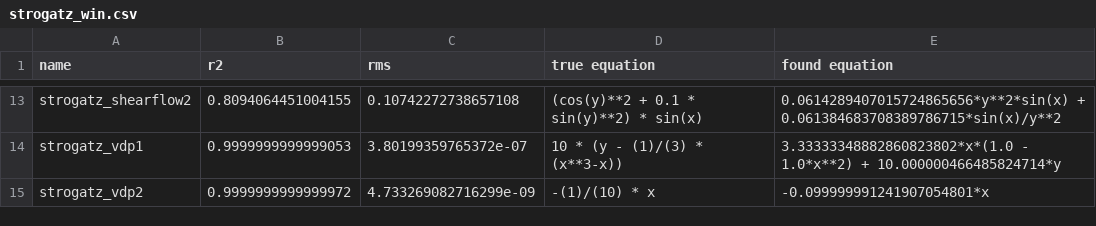
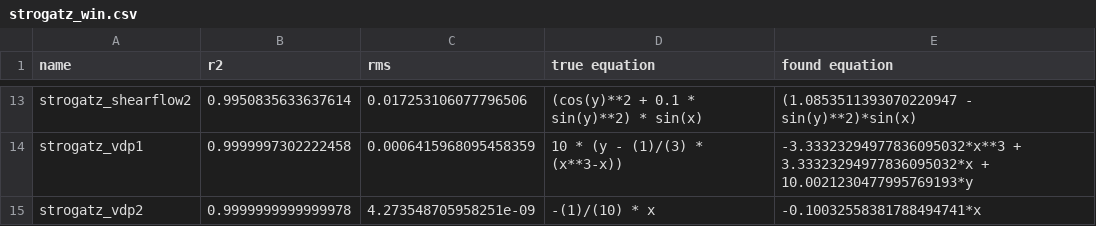
Before and after one commit to janoPig/HROCH, a CSV file: ci-test/results/strogatz_win.csv, drawn as a sheet; only a part is shown, gaps mark what is left out; the diff covers the shown part only; the diff names each change by its address in the sheet, - before the commit and + after, or states it on an @@ line.

```diff
--- a/ci-test/results/strogatz_win.csv
+++ b/ci-test/results/strogatz_win.csv
-B13 (r2): 0.8094064451004155
+B13 (r2): 0.9950835633637614
-C13 (rms): 0.10742272738657108
+C13 (rms): 0.017253106077796506
-E13 (found equation): 0.0614289407015724865656*y**2*sin(x) + 0.061384683708389786715*sin(x)/y**2
+E13 (found equation): (1.0853511393070220947 - sin(y)**2)*sin(x)
-B14 (r2): 0.9999999999999053
+B14 (r2): 0.9999997302222458
-C14 (rms): 3.80199359765372e-07
+C14 (rms): 0.0006415968095458359
-E14 (found equation): 3.33333348882860823802*x*(1.0 - 1.0*x**2) + 10.000000466485824714*y
+E14 (found equation): -3.33323294977836095032*x**3 + 3.33323294977836095032*x + 10.0021230477995769193*y
-B15 (r2): 0.9999999999999972
+B15 (r2): 0.9999999999999978
-C15 (rms): 4.733269082716299e-09
+C15 (rms): 4.273548705958251e-09
-E15 (found equation): -0.099999991241907054801*x
+E15 (found equation): -0.10032558381788494741*x
```
Also changed, not shown: 32 edited cells elsewhere in this file.
